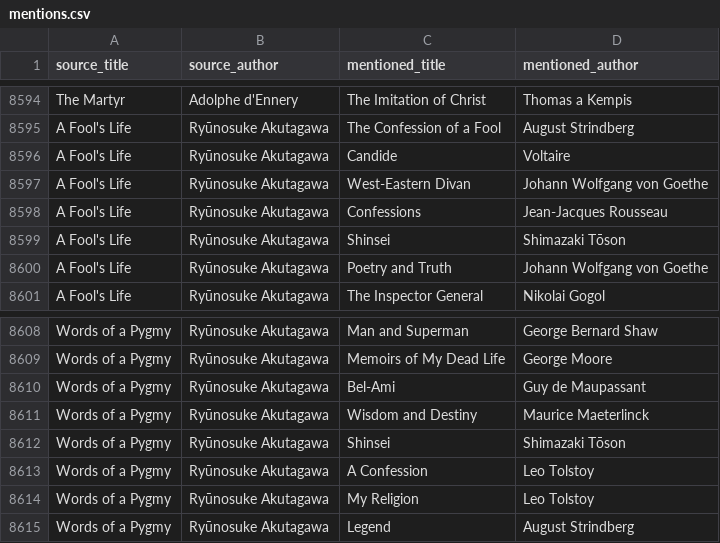
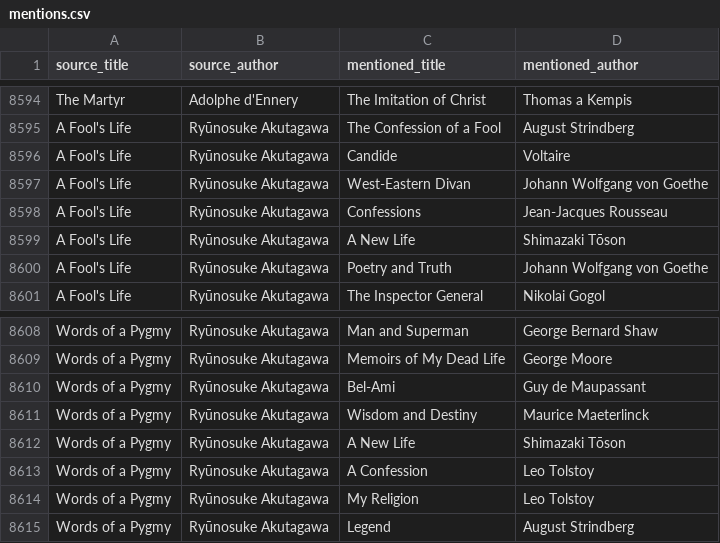
Before and after one commit to SaturdaysinthePark/book-browser, a CSV file: data/mentions.csv, drawn as a sheet; only a part is shown, gaps mark what is left out.

```diff
--- a/data/mentions.csv
+++ b/data/mentions.csv
@@ -8598,3 +8598,3 @@ A Fool's Life,Ryūnosuke Akutagawa,West-Eastern Divan,Johann Wolfgang von Goethe
 A Fool's Life,Ryūnosuke Akutagawa,Confessions,Jean-Jacques Rousseau
-A Fool's Life,Ryūnosuke Akutagawa,Shinsei,Shimazaki Tōson
+A Fool's Life,Ryūnosuke Akutagawa,A New Life,Shimazaki Tōson
 A Fool's Life,Ryūnosuke Akutagawa,Poetry and Truth,Johann Wolfgang von Goethe
@@ -8611,3 +8611,3 @@ Words of a Pygmy,Ryūnosuke Akutagawa,Bel-Ami,Guy de Maupassant
 Words of a Pygmy,Ryūnosuke Akutagawa,Wisdom and Destiny,Maurice Maeterlinck
-Words of a Pygmy,Ryūnosuke Akutagawa,Shinsei,Shimazaki Tōson
+Words of a Pygmy,Ryūnosuke Akutagawa,A New Life,Shimazaki Tōson
 Words of a Pygmy,Ryūnosuke Akutagawa,A Confession,Leo Tolstoy
```
Also changed, not shown: 8 other files.
